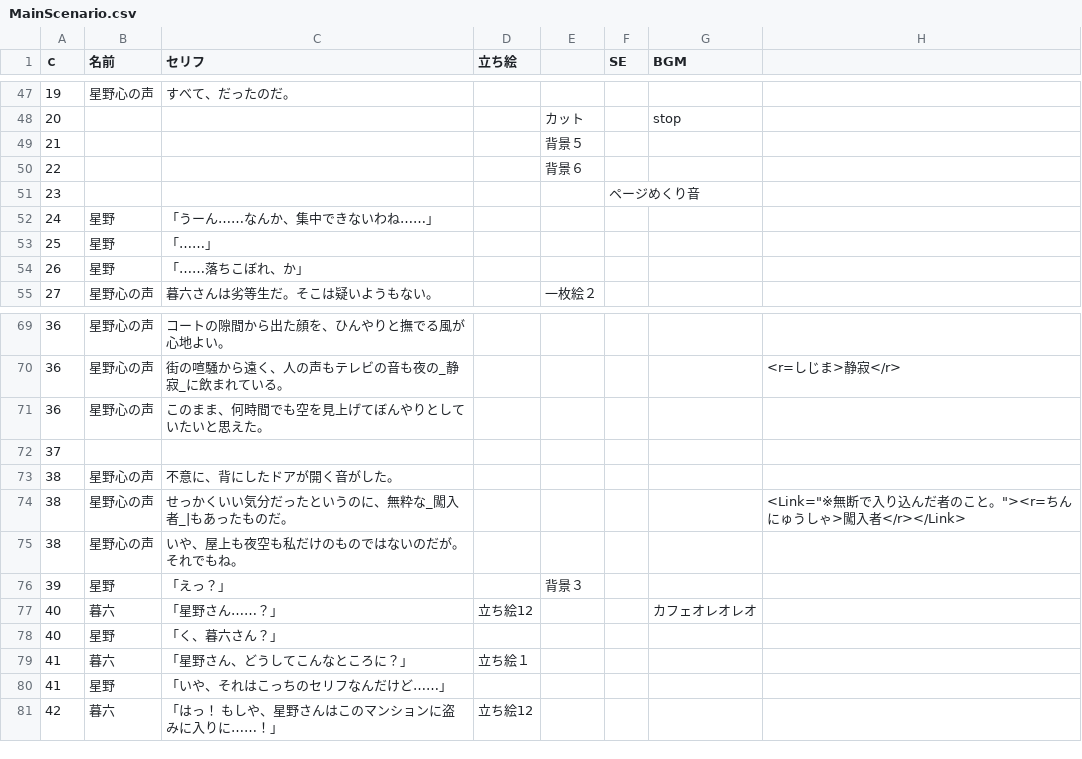
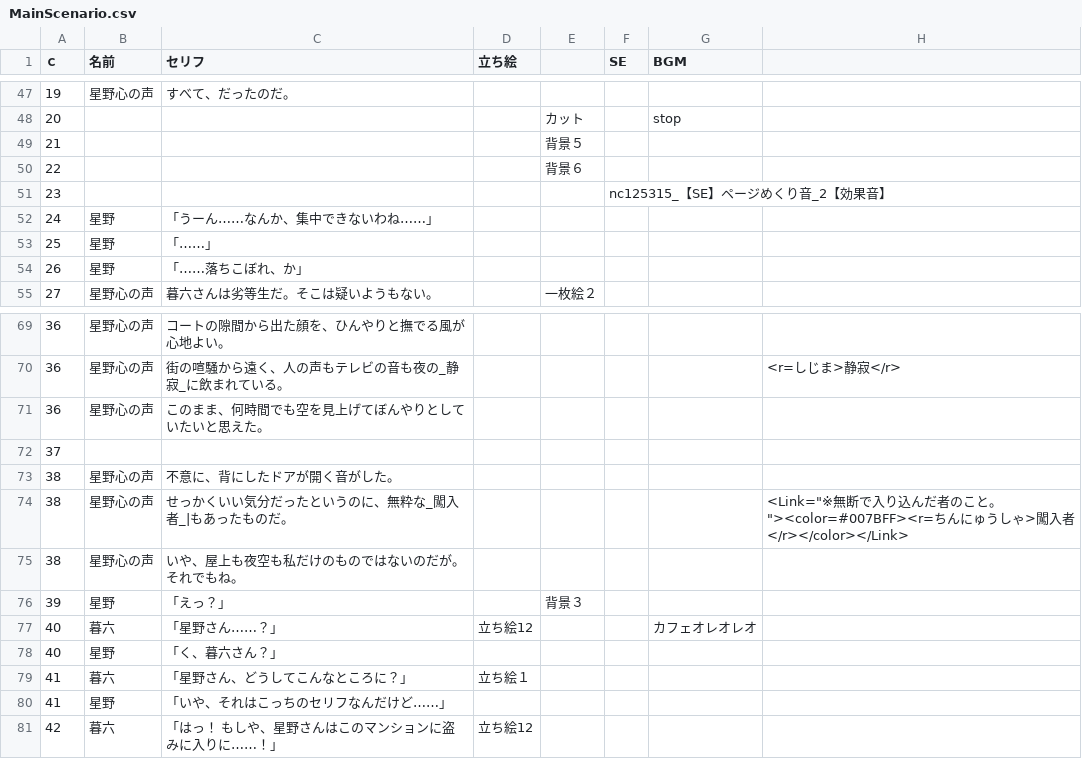
Before and after one commit to Hetarou/Nosferatu, a CSV file: Nosferato/Assets/Resources/MainScenario.csv, drawn as a sheet; only a part is shown, gaps mark what is left out.

```diff
--- a/Nosferato/Assets/Resources/MainScenario.csv
+++ b/Nosferato/Assets/Resources/MainScenario.csv
@@ -50,3 +50,3 @@
 22,, ,,背景６,,,
-23,, ,,,ページめくり音,,
+23,, ,,,nc125315_【SE】ページめくり音_2【効果音】,,
 24,星野,「うーん……なんか、集中できないわね……」,,,,,
@@ -73,3 +73,3 @@
 38,星野心の声,不意に、背にしたドアが開く音がした。,,,,,
-38,星野心の声,せっかくいい気分だったというのに、無粋な_闖入者_|もあったものだ。,,,,,<Link="※無断で入り込んだ者のこと。"><r=ちんにゅうしゃ>闖入者</r></Link>
+38,星野心の声,せっかくいい気分だったというのに、無粋な_闖入者_|もあったものだ。,,,,,<Link="※無断で入り込んだ者のこと。"><color=#007BFF><r=ちんにゅうしゃ>闖入者</r></color></Link>
 38,星野心の声,いや、屋上も夜空も私だけのものではないのだが。それでもね。,,,,,
```
Also changed, not shown: 50 other files.
